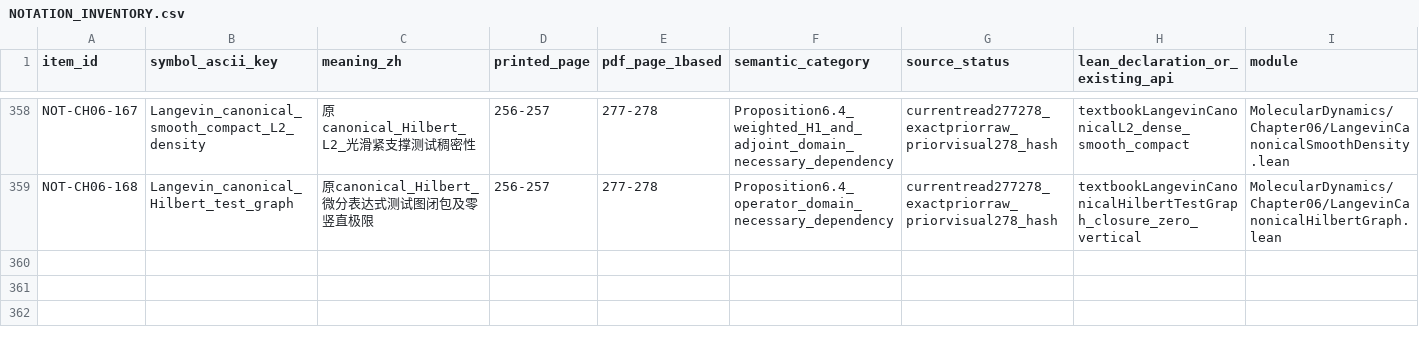
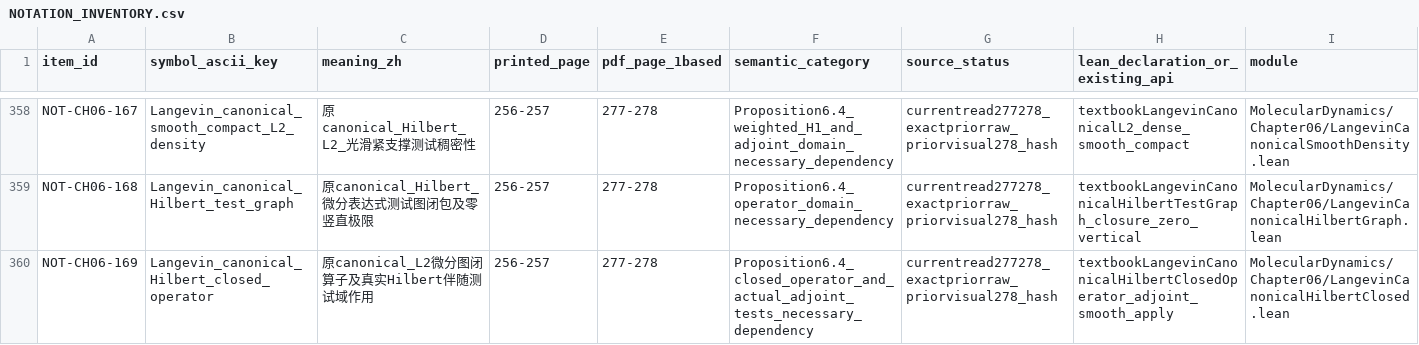
Before and after one commit to zhuanxv-G/MolecularDynamicsFormalization, a CSV file: docs/NOTATION_INVENTORY.csv, drawn as a sheet; only a part is shown, gaps mark what is left out; rows hold the shown columns only; the diff names each change by its address in the sheet, - before the commit and + after, or states it on an @@ line.

```diff
--- a/docs/NOTATION_INVENTORY.csv
+++ b/docs/NOTATION_INVENTORY.csv
+row 360: NOT-CH06-169 | Langevin_canonical_Hilbert_closed_operator | 原canonical_L2微分图闭算子及真实Hilbert伴随测试域作用 | 256-257 | 277-278 | Proposition6.4_closed_operator_and_actual_adjoint_tests_necessary_dependency | currentread277278_exactpriorraw_priorvisual278_hash | textbookLangevinCanonicalHilbertClosedOperator_adjoint_smooth_apply | MolecularDynamics/Chapter06/LangevinCanonicalHilbertClosed.lean
```
Also changed, not shown: docs/audits/2026-10-01-initial/CLAIM_LEDGER.csv, 32 other files.
